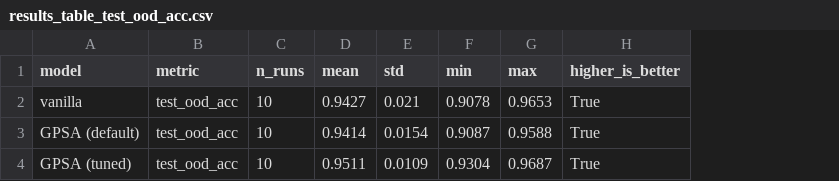
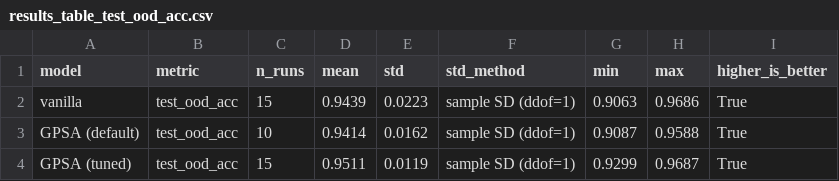
Before and after one commit to xxamisha/Locality-in-ViT-for-histopathlogy-imgs, a CSV file: Analysis_imgs/results_table_test_ood_acc.csv, drawn as a sheet; addresses are those after the commit; the diff names each change by its address in the sheet, - before the commit and + after, or states it on an @@ line.

```diff
--- a/Analysis_imgs/results_table_test_ood_acc.csv
+++ b/Analysis_imgs/results_table_test_ood_acc.csv
+column F (std_method), rows 2-4: all sample SD (ddof=1)
-C2 (n_runs): 10
+C2 (n_runs): 15
-D2 (mean): 0.9427
+D2 (mean): 0.9439
-E2 (std): 0.021
+E2 (std): 0.0223
-G2 (min): 0.9078
+G2 (min): 0.9063
-H2 (max): 0.9653
+H2 (max): 0.9686
-E3 (std): 0.0154
+E3 (std): 0.0162
-C4 (n_runs): 10
+C4 (n_runs): 15
-E4 (std): 0.0109
+E4 (std): 0.0119
-G4 (min): 0.9304
+G4 (min): 0.9299
```
Also changed, not shown: Analysis_imgs/results_table_val_ood_acc.csv, Analysis_imgs/statistical_results.csv, 10 other files.
